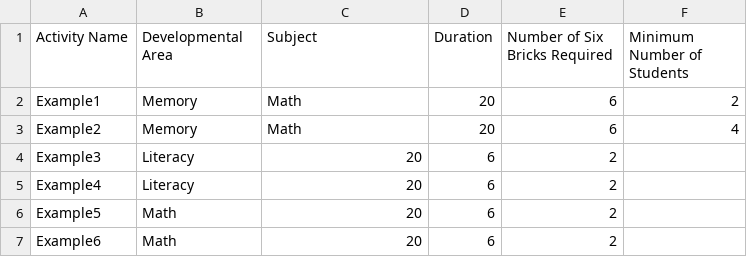
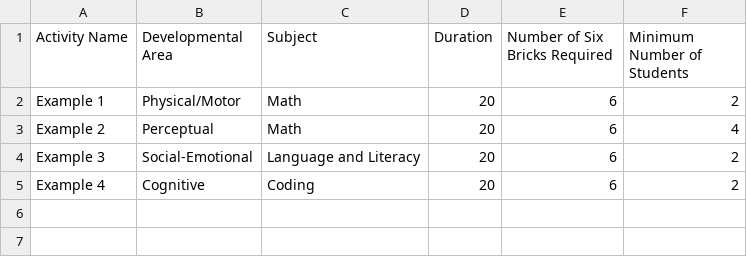
Before and after one commit to raveenadoshi/streamlit-example, a CSV file: penguins.csv, drawn as a sheet.

Commit message:
Update penguins.csv

```diff
--- a/penguins.csv
+++ b/penguins.csv
@@ -1,7 +1,5 @@
 Activity Name,Developmental Area,Subject,Duration,Number of Six Bricks Required,Minimum Number of Students
-Example1,Memory,Math,20,6,2
-Example2,Memory,Math,20,6,4
-Example3,Literacy,20,6,2
-Example4,Literacy,20,6,2
-Example5,Math,20,6,2
-Example6,Math,20,6,2
+Example 1,Physical/Motor,Math,20,6,2
+Example 2,Perceptual,Math,20,6,4
+Example 3,Social-Emotional,Language and Literacy,20,6,2
+Example 4,Cognitive,Coding,20,6,2
```
